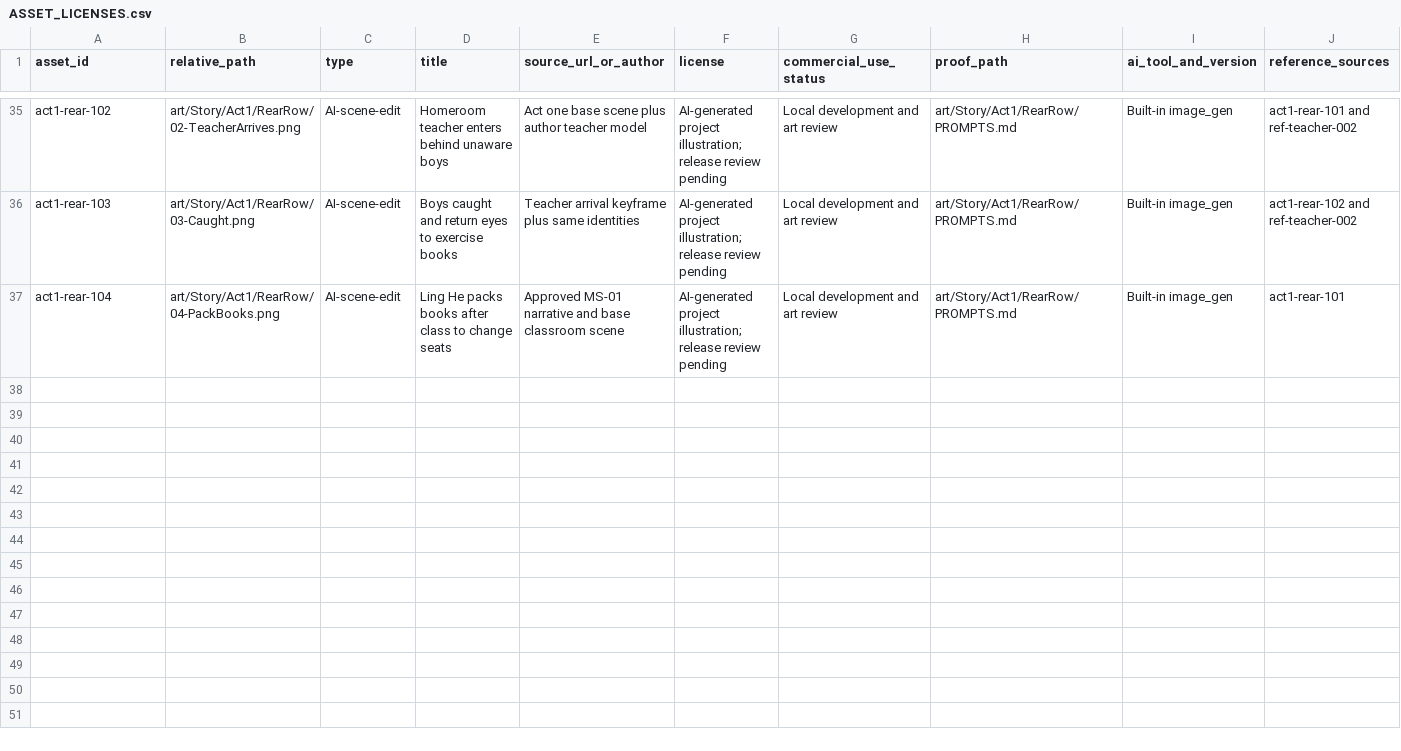
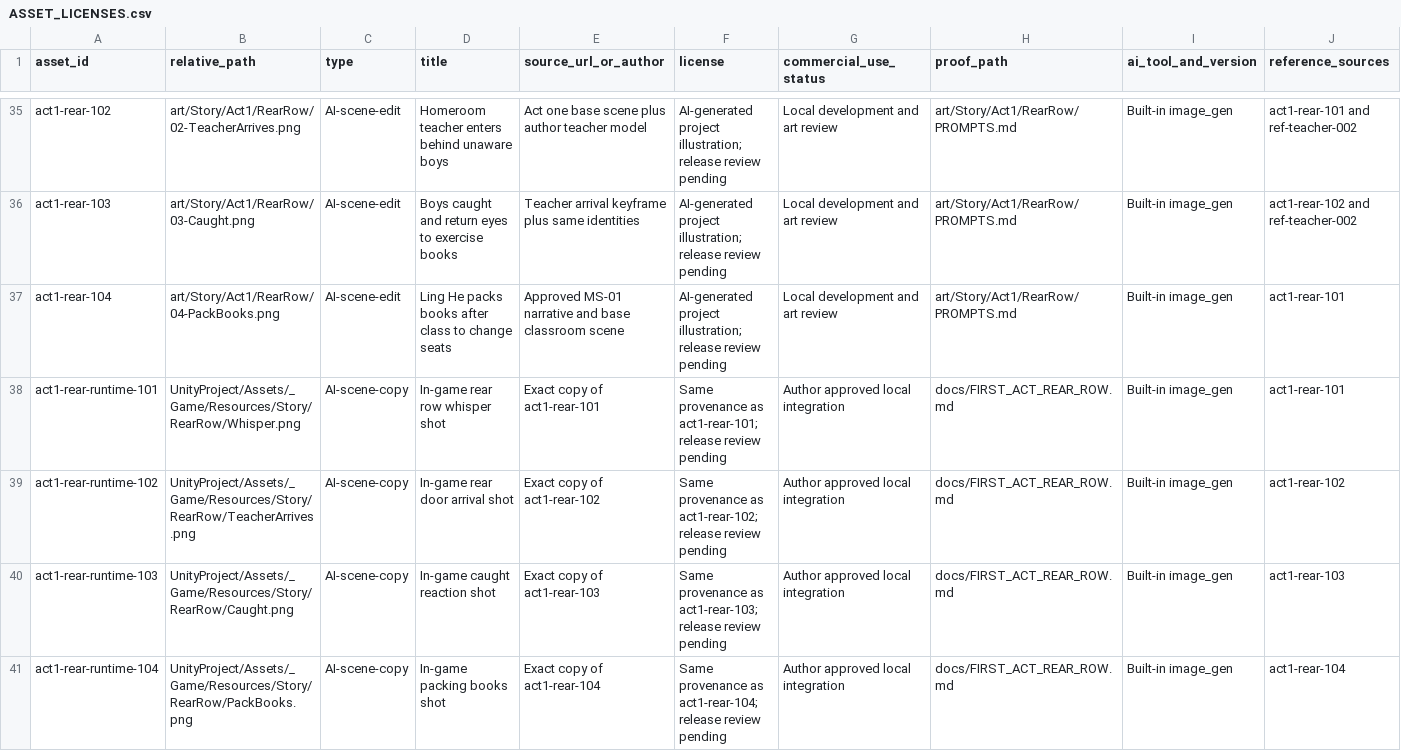
Before and after one commit to junhao-zhang7/LoveNarrativeGame, a CSV file: docs/ASSET_LICENSES.csv, drawn as a sheet; only a part is shown, gaps mark what is left out; rows hold the shown columns only; the diff names each change by its address in the sheet, - before the commit and + after, or states it on an @@ line.

Commit message:
Integrate first-act rear-row artwork and linear dialogue playback

```diff
--- a/docs/ASSET_LICENSES.csv
+++ b/docs/ASSET_LICENSES.csv
+row 38: act1-rear-runtime-101 | UnityProject/Assets/_Game/Resources/Story/RearRow/Whisper.png | AI-scene-copy | In-game rear row whisper shot | Exact copy of act1-rear-101 | Same provenance as act1-rear-101; release review pending | Author approved local integration | docs/FIRST_ACT_REAR_ROW.md | Built-in image_gen | act1-rear-101
+row 39: act1-rear-runtime-102 | UnityProject/Assets/_Game/Resources/Story/RearRow/TeacherArrives.png | AI-scene-copy | In-game rear door arrival shot | Exact copy of act1-rear-102 | Same provenance as act1-rear-102; release review pending | Author approved local integration | docs/FIRST_ACT_REAR_ROW.md | Built-in image_gen | act1-rear-102
+row 40: act1-rear-runtime-103 | UnityProject/Assets/_Game/Resources/Story/RearRow/Caught.png | AI-scene-copy | In-game caught reaction shot | Exact copy of act1-rear-103 | Same provenance as act1-rear-103; release review pending | Author approved local integration | docs/FIRST_ACT_REAR_ROW.md | Built-in image_gen | act1-rear-103
+row 41: act1-rear-runtime-104 | UnityProject/Assets/_Game/Resources/Story/RearRow/PackBooks.png | AI-scene-copy | In-game packing books shot | Exact copy of act1-rear-104 | Same provenance as act1-rear-104; release review pending | Author approved local integration | docs/FIRST_ACT_REAR_ROW.md | Built-in image_gen | act1-rear-104
```
Also changed, not shown: 29 other files.
